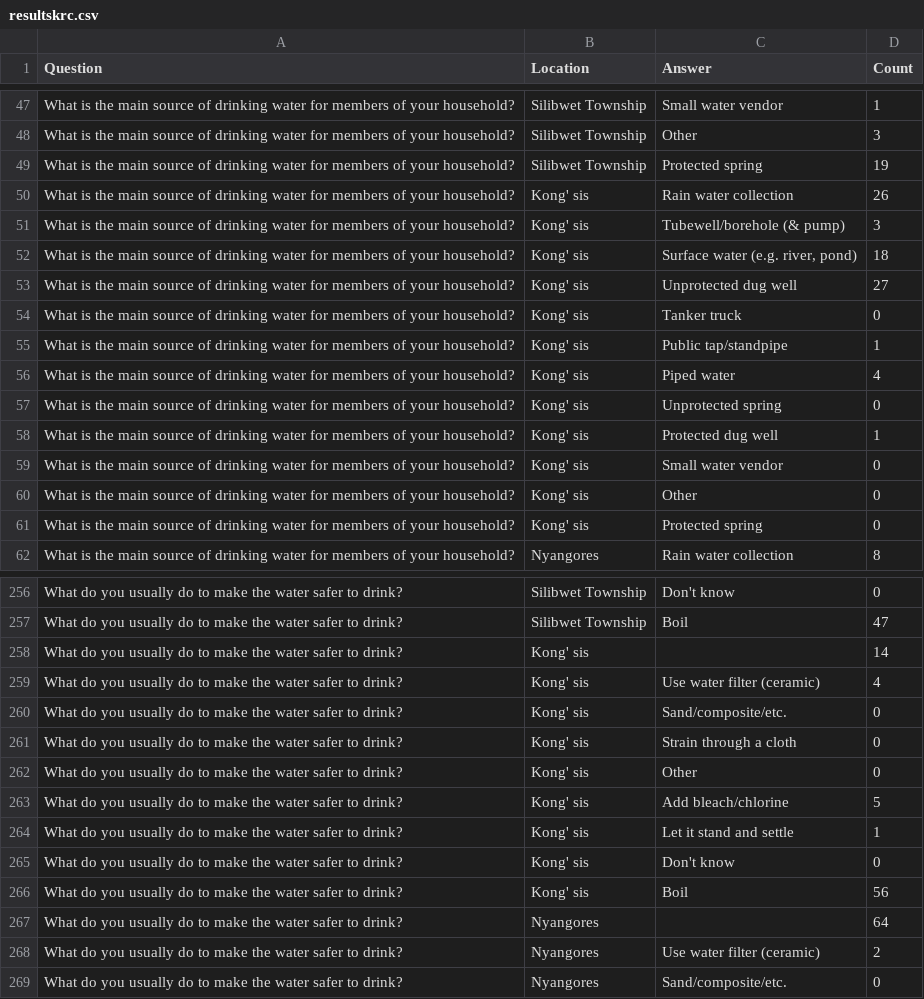
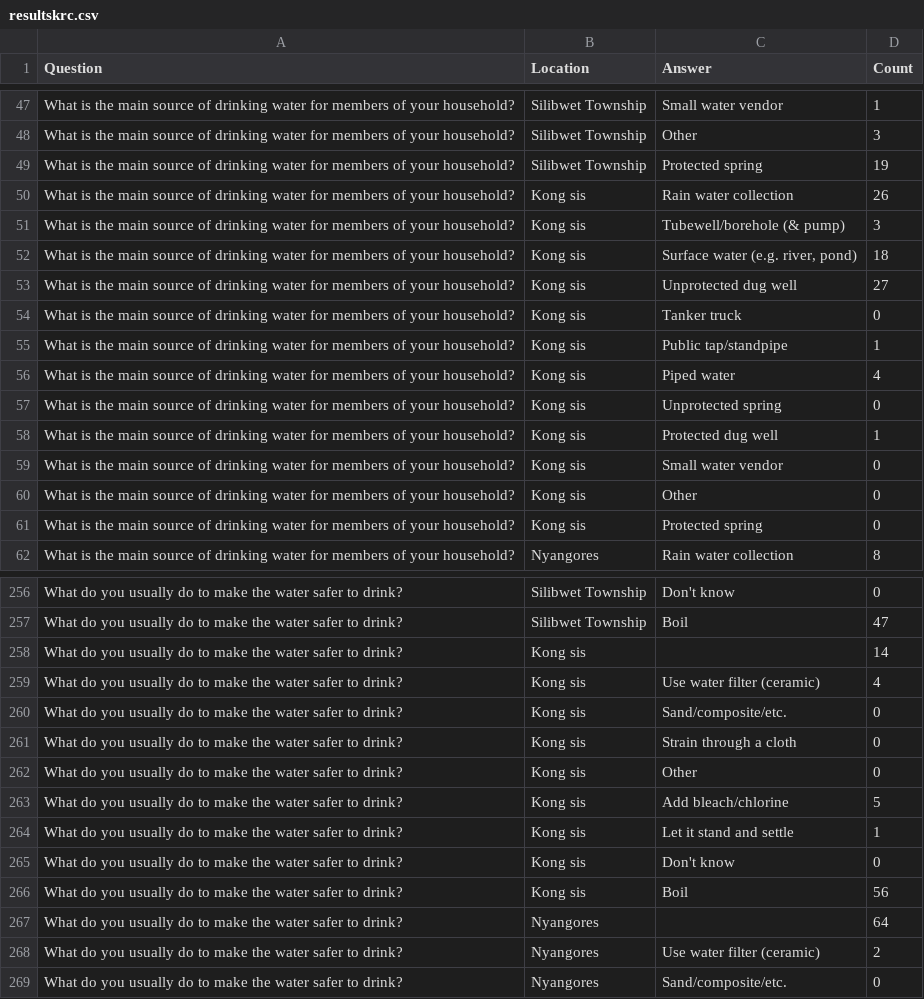
Before and after one commit to SimonbJohnson/hdx-krc-viz, a CSV file: data/resultskrc.csv, drawn as a sheet; only a part is shown, gaps mark what is left out; the diff covers the shown part only.

```diff
--- a/data/resultskrc.csv
+++ b/data/resultskrc.csv
@@ -49,14 +49,14 @@ What is the main source of drinking water for members of your household?,Silibwe
 What is the main source of drinking water for members of your household?,Silibwet Township,Protected spring,19
-What is the main source of drinking water for members of your household?,Kong' sis,Rain water collection,26
-What is the main source of drinking water for members of your household?,Kong' sis,Tubewell/borehole (& pump),3
-What is the main source of drinking water for members of your household?,Kong' sis,"Surface water (e.g. river, pond)",18
-What is the main source of drinking water for members of your household?,Kong' sis,Unprotected dug well,27
-What is the main source of drinking water for members of your household?,Kong' sis,Tanker truck,0
-What is the main source of drinking water for members of your household?,Kong' sis,Public tap/standpipe,1
-What is the main source of drinking water for members of your household?,Kong' sis,Piped water,4
-What is the main source of drinking water for members of your household?,Kong' sis,Unprotected spring,0
-What is the main source of drinking water for members of your household?,Kong' sis,Protected dug well,1
-What is the main source of drinking water for members of your household?,Kong' sis,Small water vendor,0
-What is the main source of drinking water for members of your household?,Kong' sis,Other,0
-What is the main source of drinking water for members of your household?,Kong' sis,Protected spring,0
+What is the main source of drinking water for members of your household?,Kong sis,Rain water collection,26
+What is the main source of drinking water for members of your household?,Kong sis,Tubewell/borehole (& pump),3
+What is the main source of drinking water for members of your household?,Kong sis,"Surface water (e.g. river, pond)",18
+What is the main source of drinking water for members of your household?,Kong sis,Unprotected dug well,27
+What is the main source of drinking water for members of your household?,Kong sis,Tanker truck,0
+What is the main source of drinking water for members of your household?,Kong sis,Public tap/standpipe,1
+What is the main source of drinking water for members of your household?,Kong sis,Piped water,4
+What is the main source of drinking water for members of your household?,Kong sis,Unprotected spring,0
+What is the main source of drinking water for members of your household?,Kong sis,Protected dug well,1
+What is the main source of drinking water for members of your household?,Kong sis,Small water vendor,0
+What is the main source of drinking water for members of your household?,Kong sis,Other,0
+What is the main source of drinking water for members of your household?,Kong sis,Protected spring,0
 What is the main source of drinking water for members of your household?,Nyangores,Rain water collection,8
@@ -257,11 +257,11 @@ What do you usually do to make the water safer to drink?,Silibwet Township,Don't
 What do you usually do to make the water safer to drink?,Silibwet Township,Boil,47
-What do you usually do to make the water safer to drink?,Kong' sis, ,14
-What do you usually do to make the water safer to drink?,Kong' sis,Use water filter (ceramic),4
-What do you usually do to make the water safer to drink?,Kong' sis,Sand/composite/etc.,0
-What do you usually do to make the water safer to drink?,Kong' sis,Strain through a cloth,0
-What do you usually do to make the water safer to drink?,Kong' sis,Other,0
-What do you usually do to make the water safer to drink?,Kong' sis,Add bleach/chlorine,5
-What do you usually do to make the water safer to drink?,Kong' sis,Let it stand and settle,1
-What do you usually do to make the water safer to drink?,Kong' sis,Don't know,0
-What do you usually do to make the water safer to drink?,Kong' sis,Boil,56
+What do you usually do to make the water safer to drink?,Kong sis, ,14
+What do you usually do to make the water safer to drink?,Kong sis,Use water filter (ceramic),4
+What do you usually do to make the water safer to drink?,Kong sis,Sand/composite/etc.,0
+What do you usually do to make the water safer to drink?,Kong sis,Strain through a cloth,0
+What do you usually do to make the water safer to drink?,Kong sis,Other,0
+What do you usually do to make the water safer to drink?,Kong sis,Add bleach/chlorine,5
+What do you usually do to make the water safer to drink?,Kong sis,Let it stand and settle,1
+What do you usually do to make the water safer to drink?,Kong sis,Don't know,0
+What do you usually do to make the water safer to drink?,Kong sis,Boil,56
 What do you usually do to make the water safer to drink?,Nyangores, ,64
```
Also changed, not shown: 10 edited cells elsewhere in this file, 6 other files.
